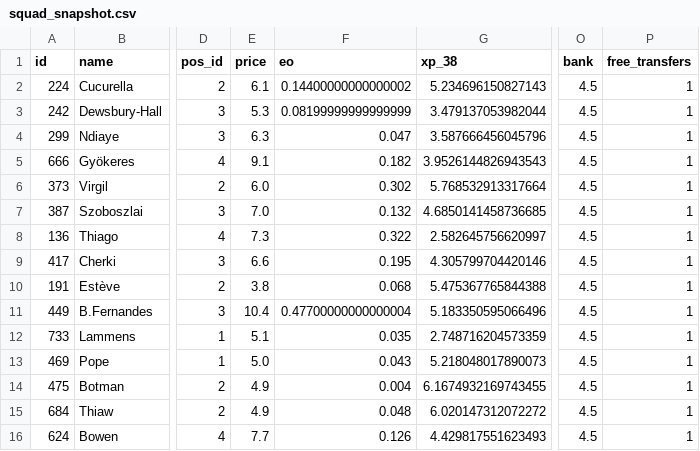
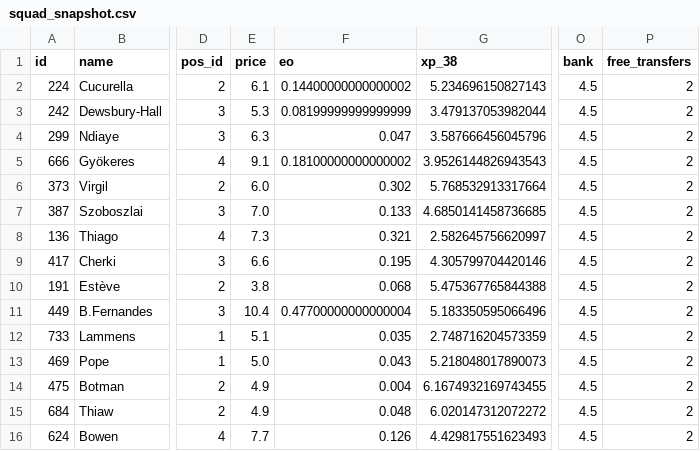
Before and after one commit to truong-tt/fpl-ml-manager, a CSV file: data/processed/squad_snapshot.csv, drawn as a sheet; only a part is shown, gaps mark what is left out; the diff names each change by its address in the sheet, - before the commit and + after, or states it on an @@ line.

```diff
--- a/data/processed/squad_snapshot.csv
+++ b/data/processed/squad_snapshot.csv
-P2:P16 (free_transfers): 1
+P2:P16 (free_transfers): 2
-F5 (eo): 0.182
+F5 (eo): 0.18100000000000002
-F7 (eo): 0.132
+F7 (eo): 0.133
-F8 (eo): 0.322
+F8 (eo): 0.321
```
Also changed, not shown: data/players.csv, 1 other file.
